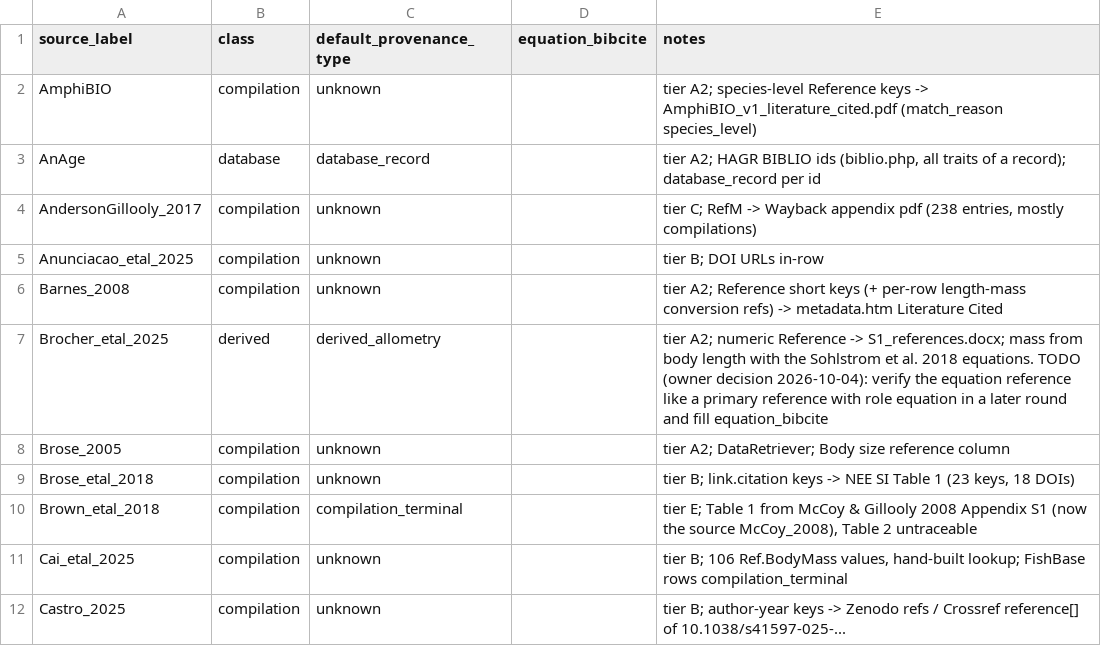
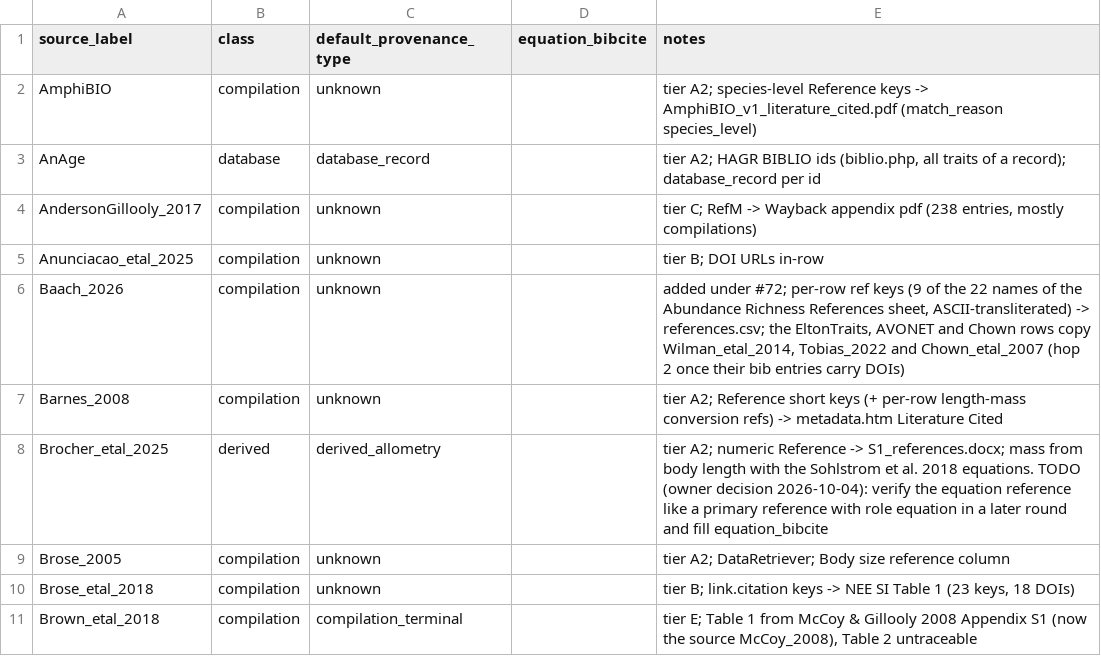
Before and after one commit to TaxonBodyMassML/TaxonBodyMass_DB, a CSV file: Bib/source_provenance_classes.csv, drawn as a sheet; only a part is shown; the shorter side is filled out with more unchanged rows.

Commit message:
Add Baach & Dormann (2026) individual masses as the source Baach_2026 (#72)
Parser for the 'individual mass' sheet of the Abundance Richness spreadsheet
(Zenodo 10.5281/zenodo.18630029): 1,092 rows in grams with the compilation's
source key per row, kept as ref_keys and resolved in references.csv (the
References sheet, keys transliterated to ASCII). The Sus scrofa range
midpoint and the 22 order/family-level Norberg (1978) rows are dropped
through DropImputed(); 1,069 records kept. The label is registered as a
compilation (default unknown; the registry test's counts move to 81 / 51)
and the reference list gets its reflist_specs entry. The two sheet exports
stay untracked until the owner confirms the deposit's licence.

```diff
--- a/Bib/source_provenance_classes.csv
+++ b/Bib/source_provenance_classes.csv
@@ -5,2 +5,3 @@ AndersonGillooly_2017,compilation,unknown,,"tier C; RefM -> Wayback appendix pdf
 Anunciacao_etal_2025,compilation,unknown,,tier B; DOI URLs in-row
+Baach_2026,compilation,unknown,,"added under #72; per-row ref keys (9 of the 22 names of the Abundance Richness References sheet, ASCII-transliterated) -> references.csv; the EltonTraits, AVONET and Chown rows copy Wilman_etal_2014, Tobias_2022 and Chown_etal_2007 (hop 2 once their bib entries carry DOIs)"
 Barnes_2008,compilation,unknown,,tier A2; Reference short keys (+ per-row length-mass conversion refs) -> metadata.htm Literature Cited
```
Also changed, not shown: 6 other files.
